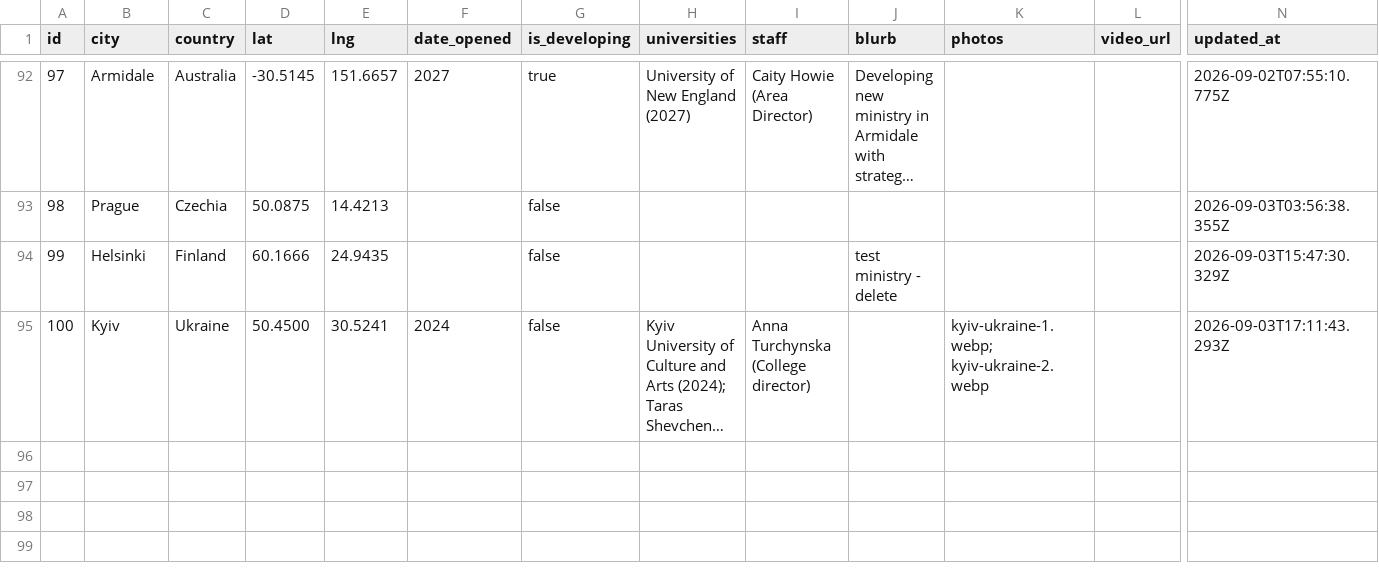
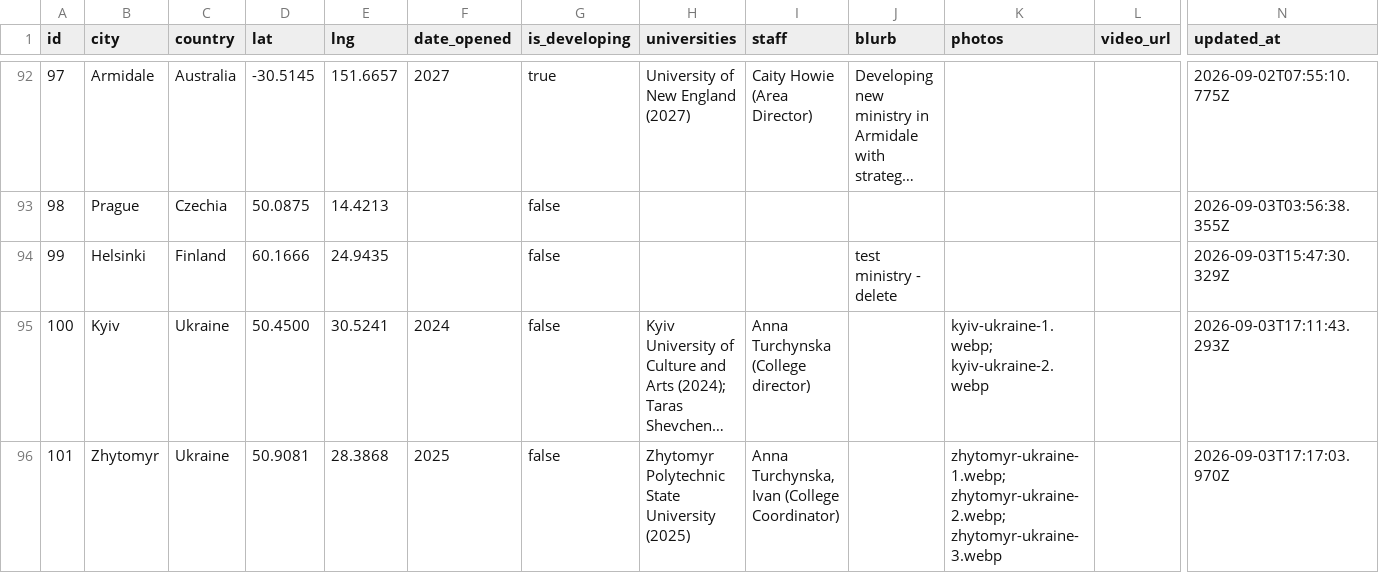
Before and after one commit to claydd218/younglife-university-map, a CSV file: data/ministries.csv, drawn as a sheet; only a part is shown, gaps mark what is left out; long unchanged cells end in …; rows hold the shown columns only; the diff names each change by its address in the sheet, - before the commit and + after, or states it on an @@ line.

Commit message:
Add ministry: Zhytomyr, Ukraine

```diff
--- a/data/ministries.csv
+++ b/data/ministries.csv
+row 96: 101 | Zhytomyr | Ukraine | 50.9081 | 28.3868 | 2025 | false | Zhytomyr Polytechnic State University (2025) | Anna Turchynska, Ivan (College Coordinator) |  | zhytomyr-ukraine-1.webp; zhytomyr-ukraine-2.webp; zhytomyr-ukraine-3.webp |  | 2026-09-03T17:17:03.970Z
```
